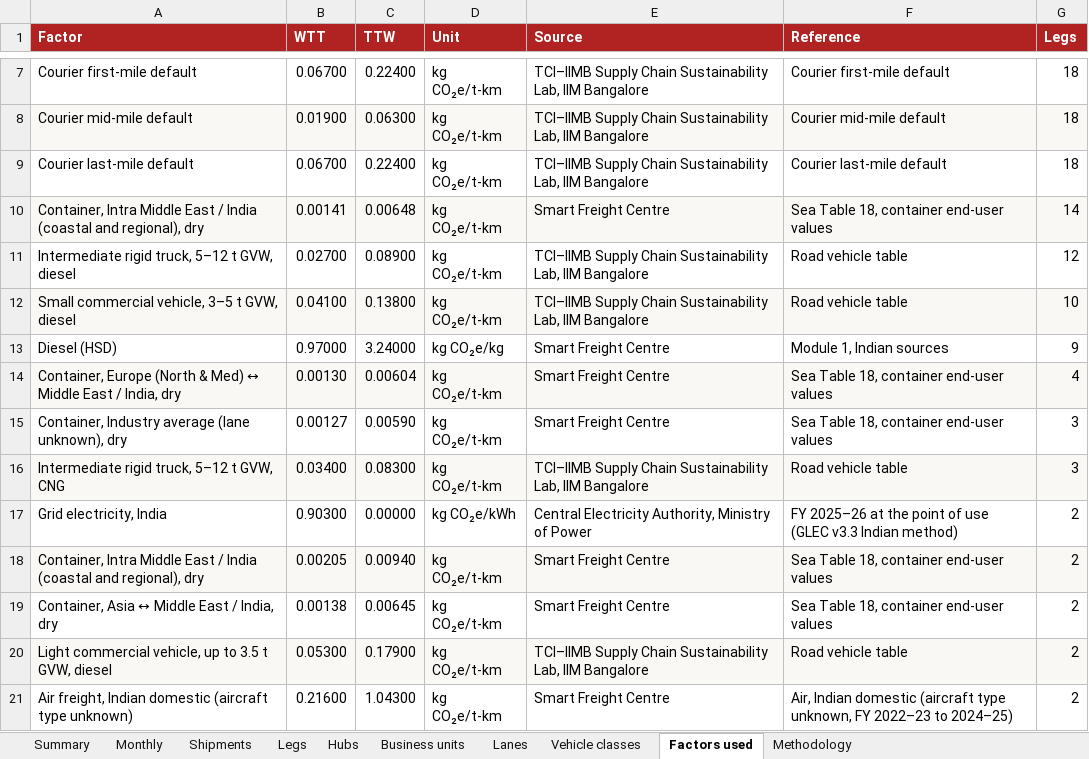
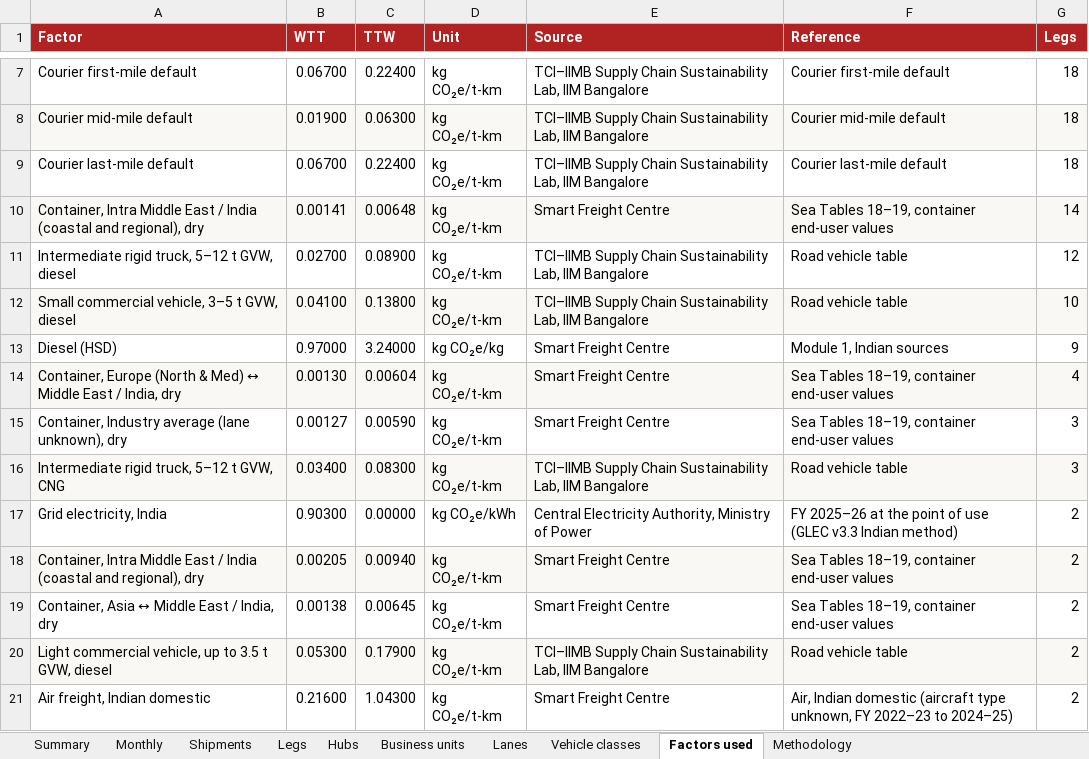
Before and after one commit to RS-010806/temt_iimb_sample, an Excel workbook: apps/web/public/downloads/temt-sample-report.xlsx, sheet Factors used, drawn as a sheet; only a part is shown, gaps mark what is left out; values as stored, in another font and other column widths than the file's, no borders; the diff names each change by its address in the sheet, - before the commit and + after, or states it on an @@ line.

```diff
--- a/apps/web/public/downloads/temt-sample-report.xlsx (sheet Factors used)
+++ b/apps/web/public/downloads/temt-sample-report.xlsx (sheet Factors used)
-F10 (Reference): Sea Table 18, container end-user values
+F10 (Reference): Sea Tables 18–19, container end-user values
-F14:F15 (Reference): Sea Table 18, container end-user values
+F14:F15 (Reference): Sea Tables 18–19, container end-user values
-F18:F19 (Reference): Sea Table 18, container end-user values
+F18:F19 (Reference): Sea Tables 18–19, container end-user values
-A21 (Factor): Air freight, Indian domestic (aircraft type unknown)
+A21 (Factor): Air freight, Indian domestic
```
Also changed, not shown: sheet Legs, sheet Methodology, apps/web/public/downloads/TEMT-air-template.xlsx, apps/web/public/downloads/TEMT-courier-template.xlsx, 35 other files.
